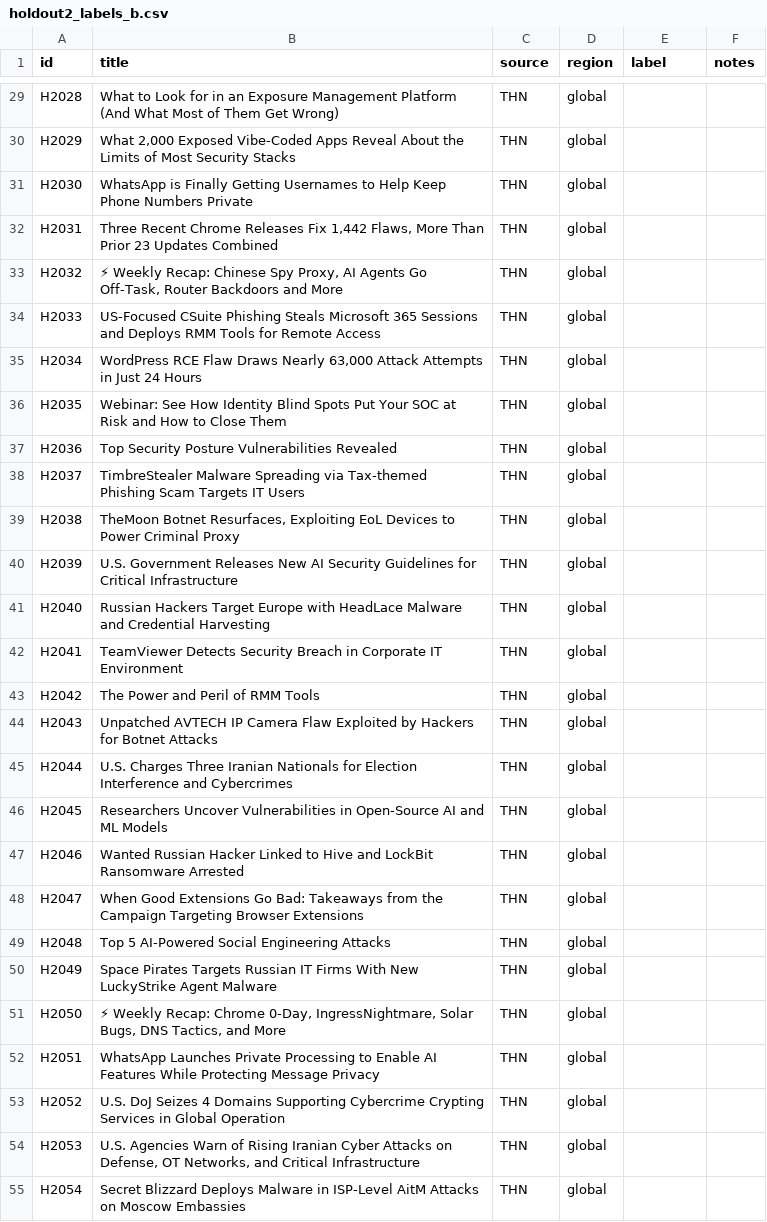
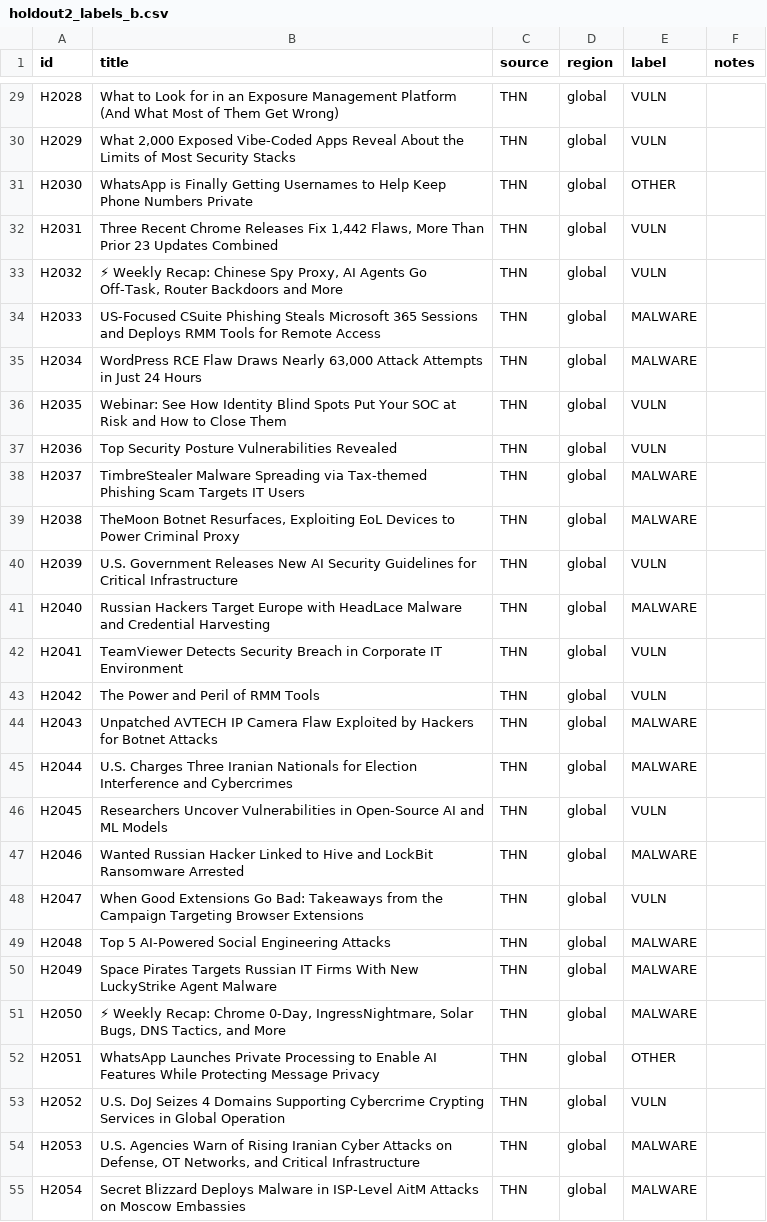
Before and after one commit to cs2dpo-cmyk/CTI-platform, a CSV file: data/holdout2_labels_b.csv, drawn as a sheet; only a part is shown, gaps mark what is left out; the diff covers the shown part only; the diff names each change by its address in the sheet, - before the commit and + after, or states it on an @@ line.

```diff
--- a/data/holdout2_labels_b.csv
+++ b/data/holdout2_labels_b.csv
-E29:E30 (label): (empty)
+E29:E30 (label): VULN
-E31 (label): (empty)
+E31 (label): OTHER
-E32:E33 (label): (empty)
+E32:E33 (label): VULN
-E34:E35 (label): (empty)
+E34:E35 (label): MALWARE
-E36:E37 (label): (empty)
+E36:E37 (label): VULN
-E38:E39 (label): (empty)
+E38:E39 (label): MALWARE
-E40 (label): (empty)
+E40 (label): VULN
-E41 (label): (empty)
+E41 (label): MALWARE
-E42:E43 (label): (empty)
+E42:E43 (label): VULN
-E44:E45 (label): (empty)
+E44:E45 (label): MALWARE
-E46 (label): (empty)
+E46 (label): VULN
-E47 (label): (empty)
+E47 (label): MALWARE
-E48 (label): (empty)
+E48 (label): VULN
-E49:E51 (label): (empty)
+E49:E51 (label): MALWARE
-E52 (label): (empty)
+E52 (label): OTHER
-E53 (label): (empty)
+E53 (label): VULN
-E54:E55 (label): (empty)
+E54:E55 (label): MALWARE
```
Also changed, not shown: 73 edited cells elsewhere in this file, data/holdout2_labels.csv, 11 other files.
